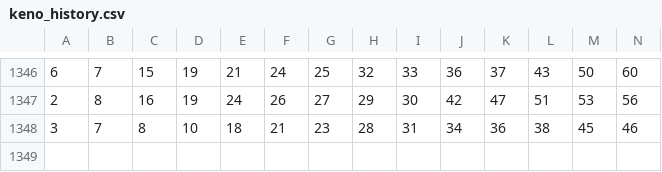
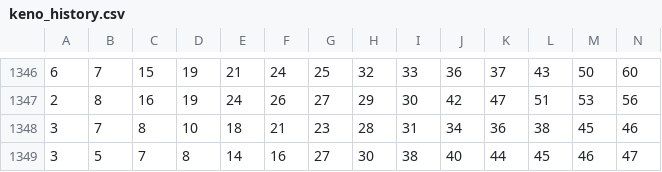
Before and after one commit to sizzla28/Keno-predictor, a CSV file: keno_history.csv, drawn as a sheet; only a part is shown, gaps mark what is left out; rows hold the shown columns only; the diff names each change by its address in the sheet, - before the commit and + after, or states it on an @@ line.

Commit message:
Keno ዳታ በራስ-ሰር ተዘምኗል

```diff
--- a/keno_history.csv
+++ b/keno_history.csv
+row 1349: 3 | 5 | 7 | 8 | 14 | 16 | 27 | 30 | 38 | 40 | 44 | 45 | 46 | 47
```
